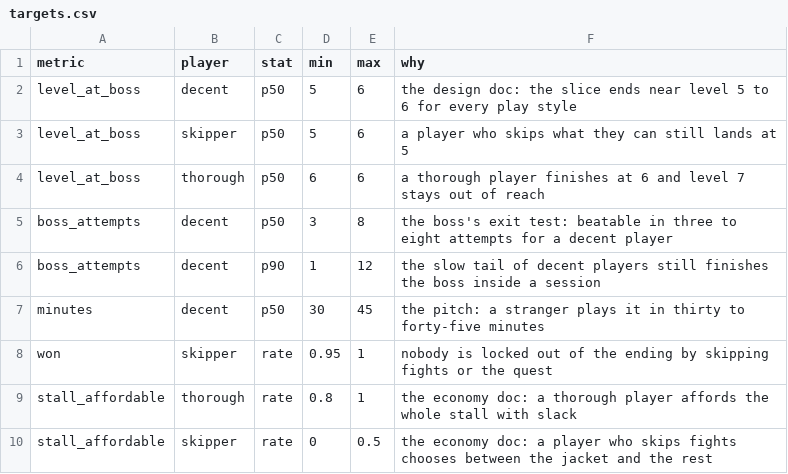
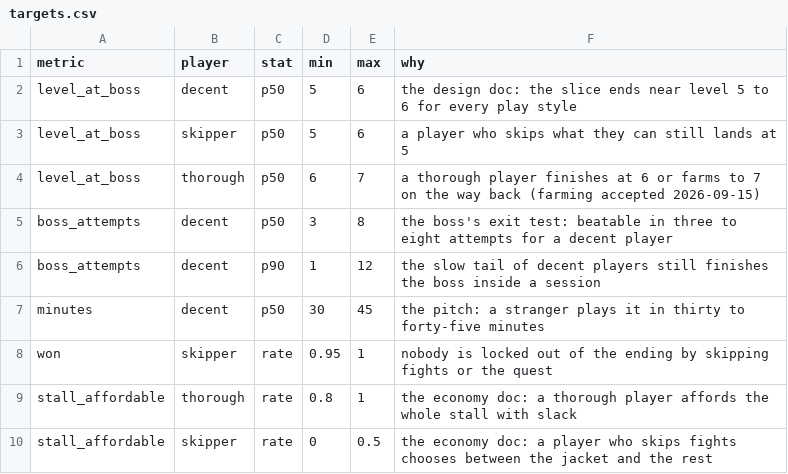
Before and after one commit to mbragagnolo/project-neon-debt, a CSV file: systems/targets.csv, drawn as a sheet.

```diff
--- a/systems/targets.csv
+++ b/systems/targets.csv
@@ -3,3 +3,3 @@ level_at_boss,decent,p50,5,6,the design doc: the slice ends near level 5 to 6 fo
 level_at_boss,skipper,p50,5,6,a player who skips what they can still lands at 5
-level_at_boss,thorough,p50,6,6,a thorough player finishes at 6 and level 7 stays out of reach
+level_at_boss,thorough,p50,6,7,a thorough player finishes at 6 or farms to 7 on the way back (farming accepted 2026-09-15)
 boss_attempts,decent,p50,3,8,the boss's exit test: beatable in three to eight attempts for a decent player
```
Also changed, not shown: enemies/stats.csv, systems/tables/gear.csv, 16 other files.
